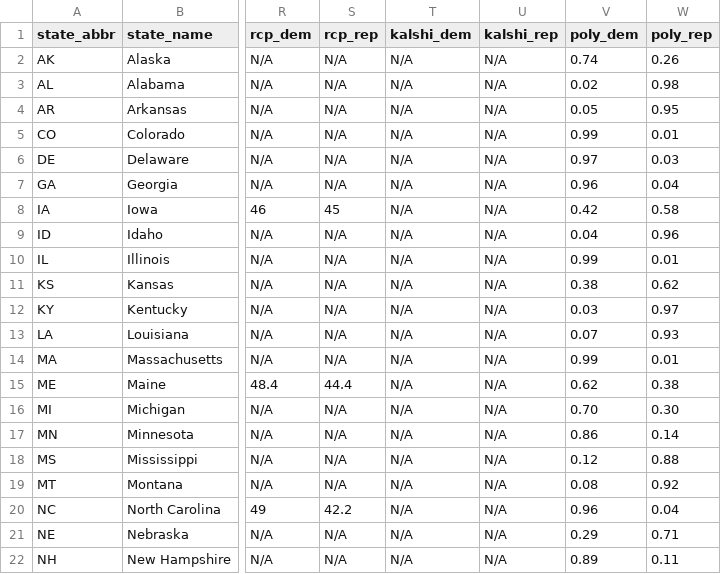
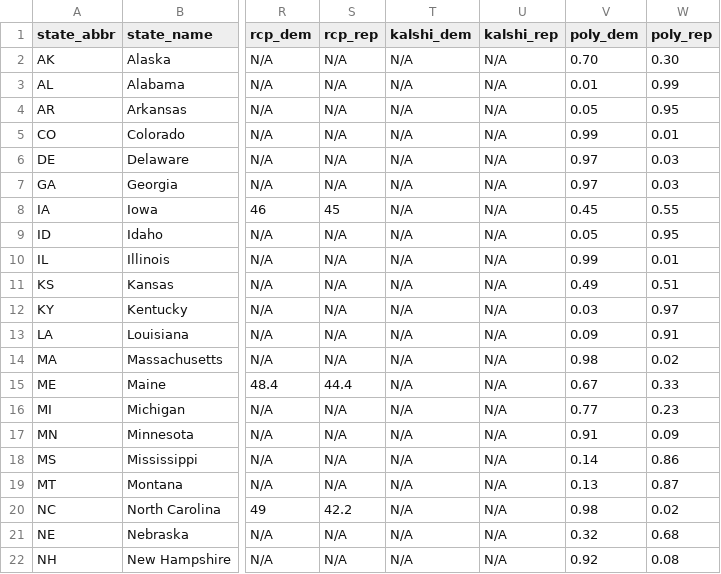
Before and after one commit to rickyawesome99/election-map, a CSV file: data-entry/senate_seats.csv, drawn as a sheet; only a part is shown, gaps mark what is left out; the diff covers the shown part only; the diff names each change by its address in the sheet, - before the commit and + after, or states it on an @@ line.

```diff
--- a/data-entry/senate_seats.csv
+++ b/data-entry/senate_seats.csv
-V2 (poly_dem): 0.74
+V2 (poly_dem): 0.70
-W2 (poly_rep): 0.26
+W2 (poly_rep): 0.30
-V3 (poly_dem): 0.02
+V3 (poly_dem): 0.01
-W3 (poly_rep): 0.98
+W3 (poly_rep): 0.99
-V7 (poly_dem): 0.96
+V7 (poly_dem): 0.97
-W7 (poly_rep): 0.04
+W7 (poly_rep): 0.03
-V8 (poly_dem): 0.42
+V8 (poly_dem): 0.45
-W8 (poly_rep): 0.58
+W8 (poly_rep): 0.55
-V9 (poly_dem): 0.04
+V9 (poly_dem): 0.05
-W9 (poly_rep): 0.96
+W9 (poly_rep): 0.95
-V11 (poly_dem): 0.38
+V11 (poly_dem): 0.49
-W11 (poly_rep): 0.62
+W11 (poly_rep): 0.51
-V13 (poly_dem): 0.07
+V13 (poly_dem): 0.09
-W13 (poly_rep): 0.93
+W13 (poly_rep): 0.91
-V14 (poly_dem): 0.99
+V14 (poly_dem): 0.98
-W14 (poly_rep): 0.01
+W14 (poly_rep): 0.02
-V15 (poly_dem): 0.62
+V15 (poly_dem): 0.67
-W15 (poly_rep): 0.38
+W15 (poly_rep): 0.33
-V16 (poly_dem): 0.70
+V16 (poly_dem): 0.77
-W16 (poly_rep): 0.30
+W16 (poly_rep): 0.23
-V17 (poly_dem): 0.86
+V17 (poly_dem): 0.91
-W17 (poly_rep): 0.14
+W17 (poly_rep): 0.09
-V18 (poly_dem): 0.12
+V18 (poly_dem): 0.14
-W18 (poly_rep): 0.88
+W18 (poly_rep): 0.86
-V19 (poly_dem): 0.08
+V19 (poly_dem): 0.13
-W19 (poly_rep): 0.92
+W19 (poly_rep): 0.87
-V20 (poly_dem): 0.96
+V20 (poly_dem): 0.98
-W20 (poly_rep): 0.04
+W20 (poly_rep): 0.02
-V21 (poly_dem): 0.29
+V21 (poly_dem): 0.32
-W21 (poly_rep): 0.71
+W21 (poly_rep): 0.68
-V22 (poly_dem): 0.89
+V22 (poly_dem): 0.92
-W22 (poly_rep): 0.11
+W22 (poly_rep): 0.08
```
Also changed, not shown: 16 edited cells elsewhere in this file, data-entry/governor_seats.csv, data-entry/house_seats.csv, 11 other files.
